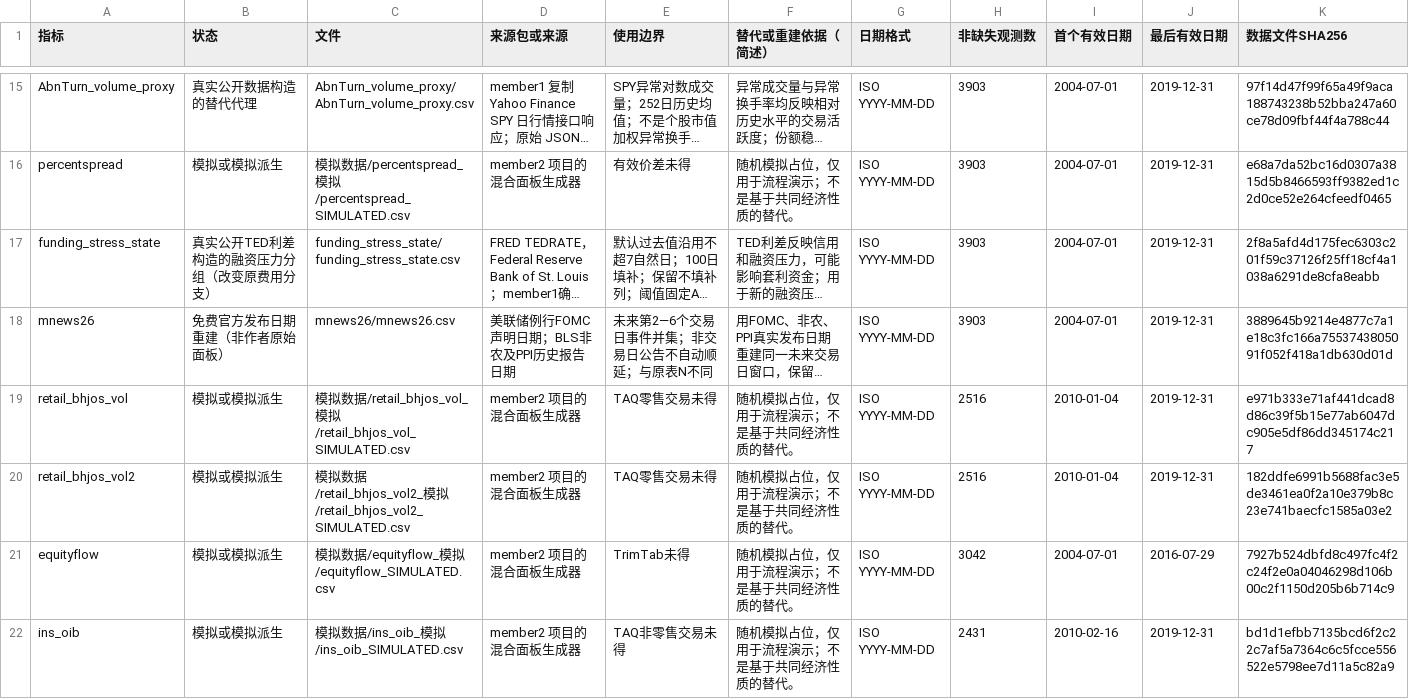
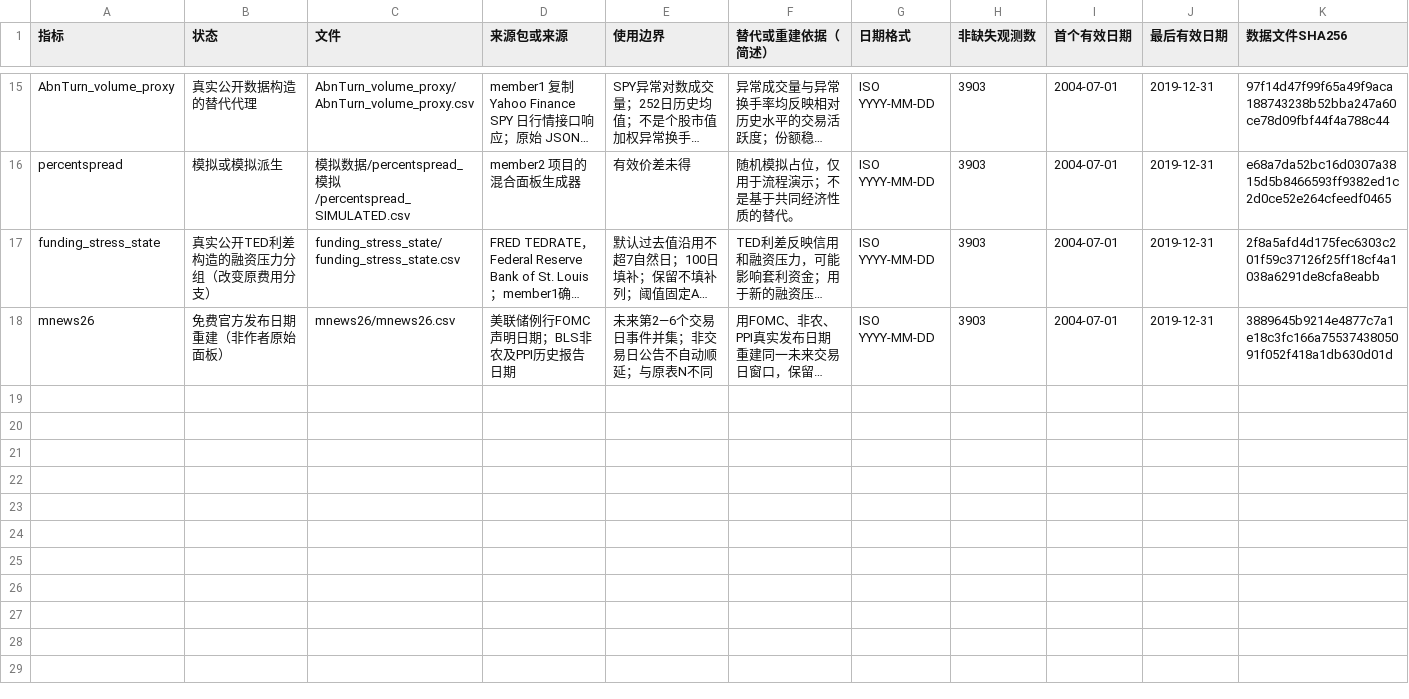
Before and after one commit to Myosotics/dual-attention-replication, a CSV file: 指标清单.csv, drawn as a sheet; only a part is shown, gaps mark what is left out; long unchanged cells end in …; the diff names each change by its address in the sheet, - before the commit and + after, or states it on an @@ line.

```diff
--- a/指标清单.csv
+++ b/指标清单.csv
-row 19: retail_bhjos_vol | 模拟或模拟派生 | 模拟数据/retail_bhjos_vol_模拟/retail_bhjos_vol_SIMULATED.csv | member2 项目的混合面板生成器 | TAQ零售交易未得 | 随机模拟占位，仅用于流程演示；不是基于共同经济性质的替代。 | ISO YYYY-MM-DD | 2516 | 2010-01-04 | 2019-12-31 | e971b333e71af441dcad8d86c39f5b15e77ab6047dc905e5df86dd345174c217
-row 20: retail_bhjos_vol2 | 模拟或模拟派生 | 模拟数据/retail_bhjos_vol2_模拟/retail_bhjos_vol2_SIMULATED.csv | member2 项目的混合面板生成器 | TAQ零售交易未得 | 随机模拟占位，仅用于流程演示；不是基于共同经济性质的替代。 | ISO YYYY-MM-DD | 2516 | 2010-01-04 | 2019-12-31 | 182ddfe6991b5688fac3e5de3461ea0f2a10e379b8c23e741baecfc1585a03e2
-row 21: equityflow | 模拟或模拟派生 | 模拟数据/equityflow_模拟/equityflow_SIMULATED.csv | member2 项目的混合面板生成器 | TrimTab未得 | 随机模拟占位，仅用于流程演示；不是基于共同经济性质的替代。 | ISO YYYY-MM-DD | 3042 | 2004-07-01 | 2016-07-29 | 7927b524dbfd8c497fc4f2c24f2e0a04046298d106b00c2f1150d205b6b714c9
-row 22: ins_oib | 模拟或模拟派生 | 模拟数据/ins_oib_模拟/ins_oib_SIMULATED.csv | member2 项目的混合面板生成器 | TAQ非零售交易未得 | 随机模拟占位，仅用于流程演示；不是基于共同经济性质的替代。 | ISO YYYY-MM-DD | 2431 | 2010-02-16 | 2019-12-31 | bd1d1efbb7135bcd6f2c22c7af5a7364c6c5fcce556522e5798ee7d11a5c82a9
```
Also changed, not shown: 5 other files.
